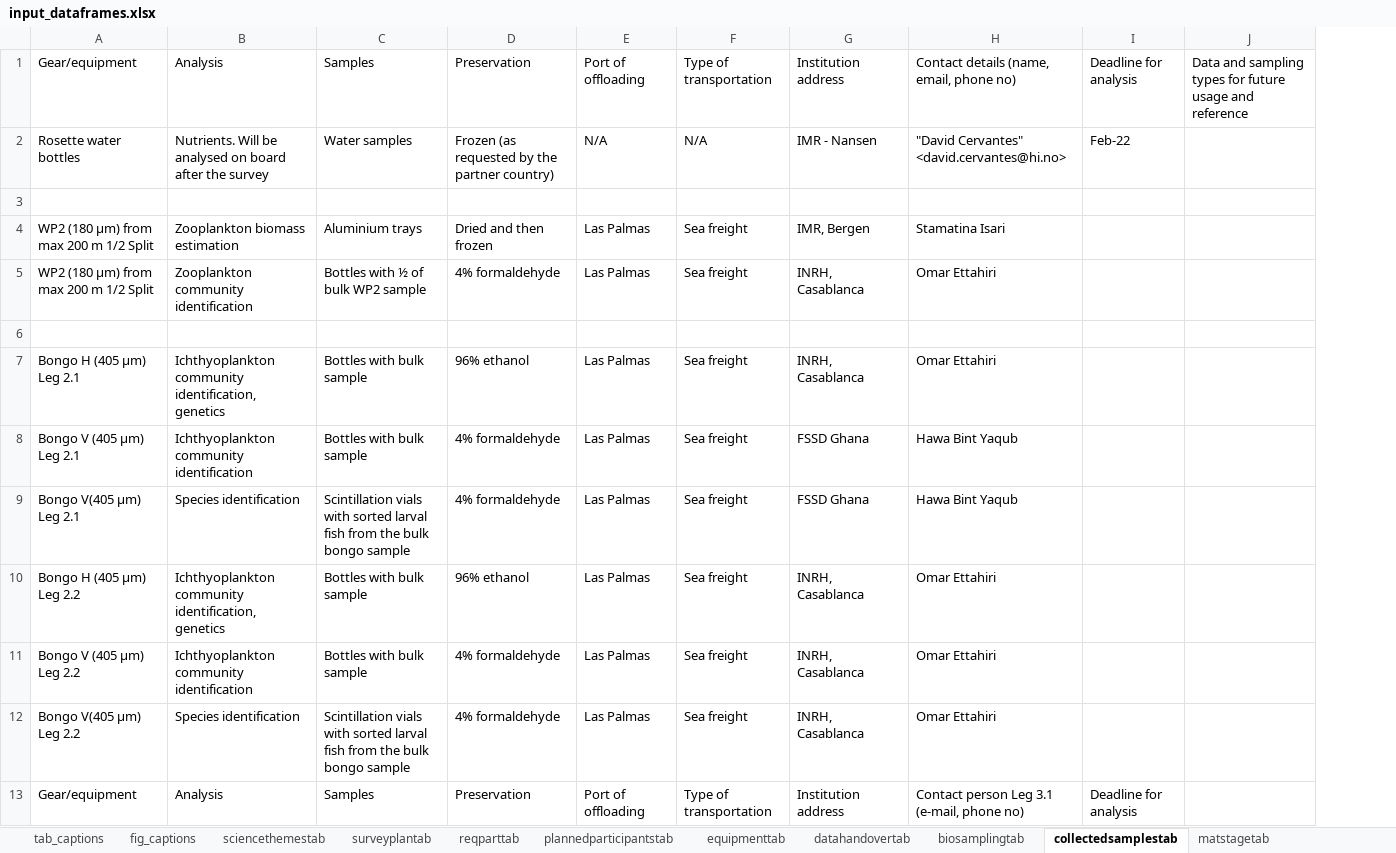
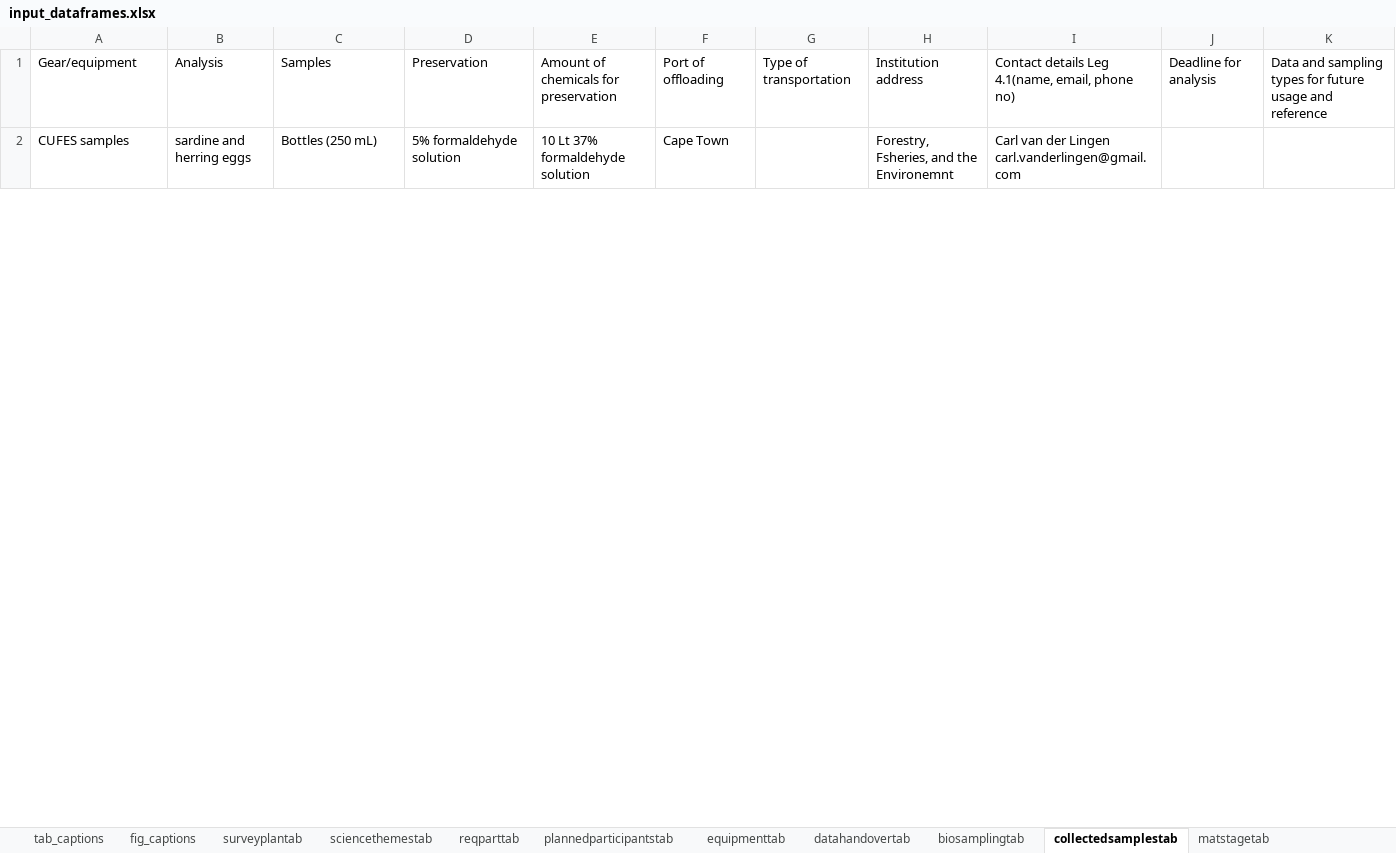
Before and after one commit to niknikos/SailingOrdersDFN, an Excel workbook: _tables/input_dataframes.xlsx, sheet collectedsamplestab, drawn as a sheet; only a part is shown; values as stored, in another font and other column widths than the file's, no cell formats; removed rows and columns are numbered as before the commit, all else as after; the diff covers the shown part only; the diff names each change by its address in the sheet, - before the commit and + after, or states it on an @@ line.

```diff
--- a/_tables/input_dataframes.xlsx (sheet collectedsamplestab)
+++ b/_tables/input_dataframes.xlsx (sheet collectedsamplestab)
@@ sheet tab order changed: tab_captions | fig_captions | surveyplantab | sciencethemestab | reqparttab | plannedparticipantstab | equipmenttab | datahandovertab | biosamplingtab | collectedsamplestab | matstagetab @@
-column B, row 1: Analysis
+column B, rows 1-2: Analysis | sardine and herring eggs
+column E, rows 1-2: Amount of chemicals for preservation | 10 Lt 37% formaldehyde solution
-I1: Contact details (name, email, phone no)
+I1: Contact details Leg 4.1(name, email, phone no)
-row 2: Rosette water bottles | Nutrients. Will be analysed on board after the survey | Water samples | Frozen (as requested by the partner country) | N/A | N/A | IMR - Nansen | "David Cervantes" <david.cervantes@hi.no> | Feb-22
-row 2: (empty)
+row 2: CUFES samples | sardine and herring eggs | Bottles (250 mL) | 5% formaldehyde solution | 10 Lt 37% formaldehyde solution | Cape Town |  | Forestry, Fsheries, and the Environemnt | Carl van der Lingen carl.vanderlingen@gmail.com
-row 4: WP2 (180 µm) from max 200 m 1/2 Split | Zooplankton biomass estimation | Aluminium trays | Dried and then frozen | Las Palmas | Sea freight | IMR, Bergen | Stamatina Isari
-row 5: WP2 (180 µm) from max 200 m 1/2 Split | Zooplankton community identification | Bottles with ½ of bulk WP2 sample | 4% formaldehyde | Las Palmas | Sea freight | INRH, Casablanca | Omar Ettahiri
-row 6: (empty)
-row 7: Bongo H (405 µm) Leg 2.1 | Ichthyoplankton community identification, genetics | Bottles with bulk sample | 96% ethanol | Las Palmas | Sea freight | INRH, Casablanca | Omar Ettahiri
-row 8: Bongo V (405 µm) Leg 2.1 | Ichthyoplankton community identification | Bottles with bulk sample | 4% formaldehyde | Las Palmas | Sea freight | FSSD Ghana | Hawa Bint Yaqub
-row 9: Bongo V(405 µm) Leg 2.1 | Species identification | Scintillation vials with sorted larval fish from the bulk bongo sample | 4% formaldehyde | Las Palmas | Sea freight | FSSD Ghana | Hawa Bint Yaqub
-row 10: Bongo H (405 µm) Leg 2.2 | Ichthyoplankton community identification, genetics | Bottles with bulk sample | 96% ethanol | Las Palmas | Sea freight | INRH, Casablanca | Omar Ettahiri
-row 11: Bongo V (405 µm) Leg 2.2 | Ichthyoplankton community identification | Bottles with bulk sample | 4% formaldehyde | Las Palmas | Sea freight | INRH, Casablanca | Omar Ettahiri
-row 12: Bongo V(405 µm) Leg 2.2 | Species identification | Scintillation vials with sorted larval fish from the bulk bongo sample | 4% formaldehyde | Las Palmas | Sea freight | INRH, Casablanca | Omar Ettahiri
-row 13: Gear/equipment | Analysis | Samples | Preservation | Port of offloading | Type of transportation | Institution address | Contact person Leg 3.1 (e-mail, phone no) | Deadline for analysis
```
Also changed, not shown: 2 added rows, 6 removed rows, 12 edited cells and merged cells elsewhere in this sheet, sheet reqparttab, sheet biosamplingtab, sheet plannedparticipantstab, sheet acousticcattab, sheet fig_captions, sheet sciencethemestab, 1 more sheet, cell formats, 4 other files.
